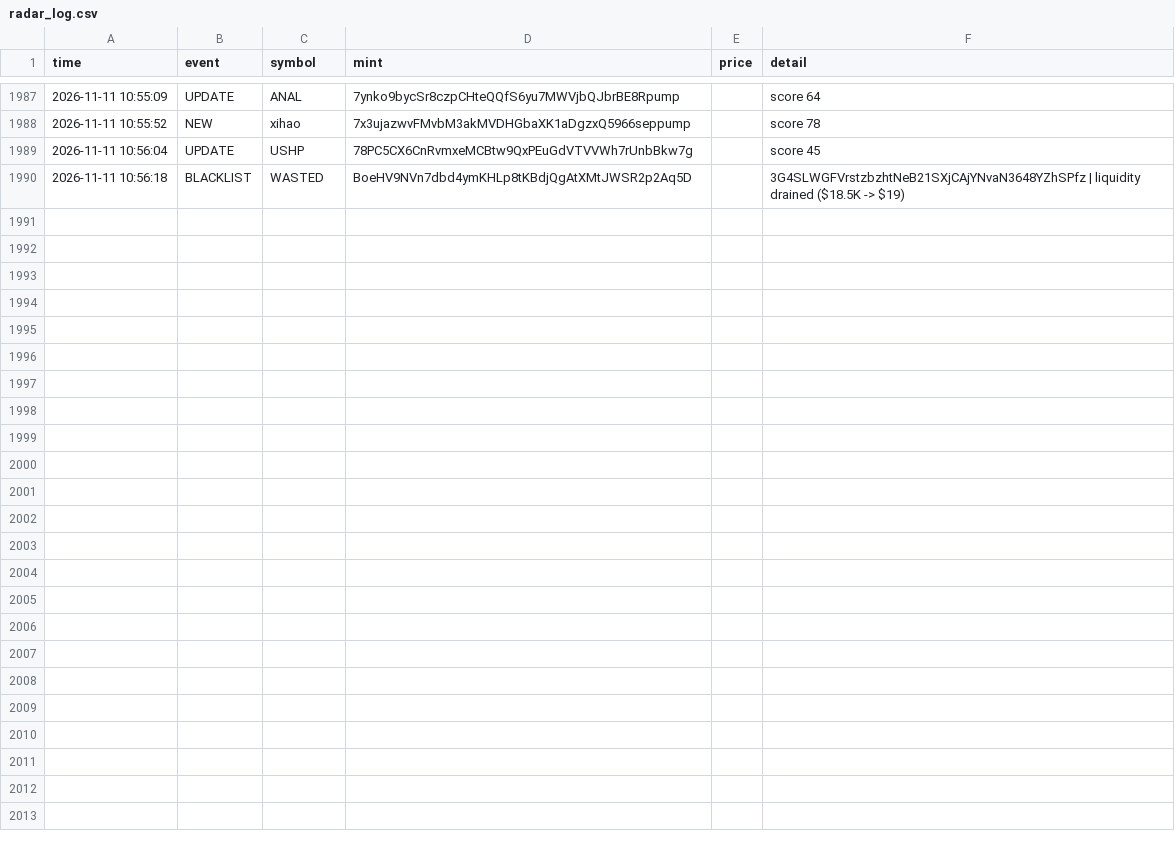
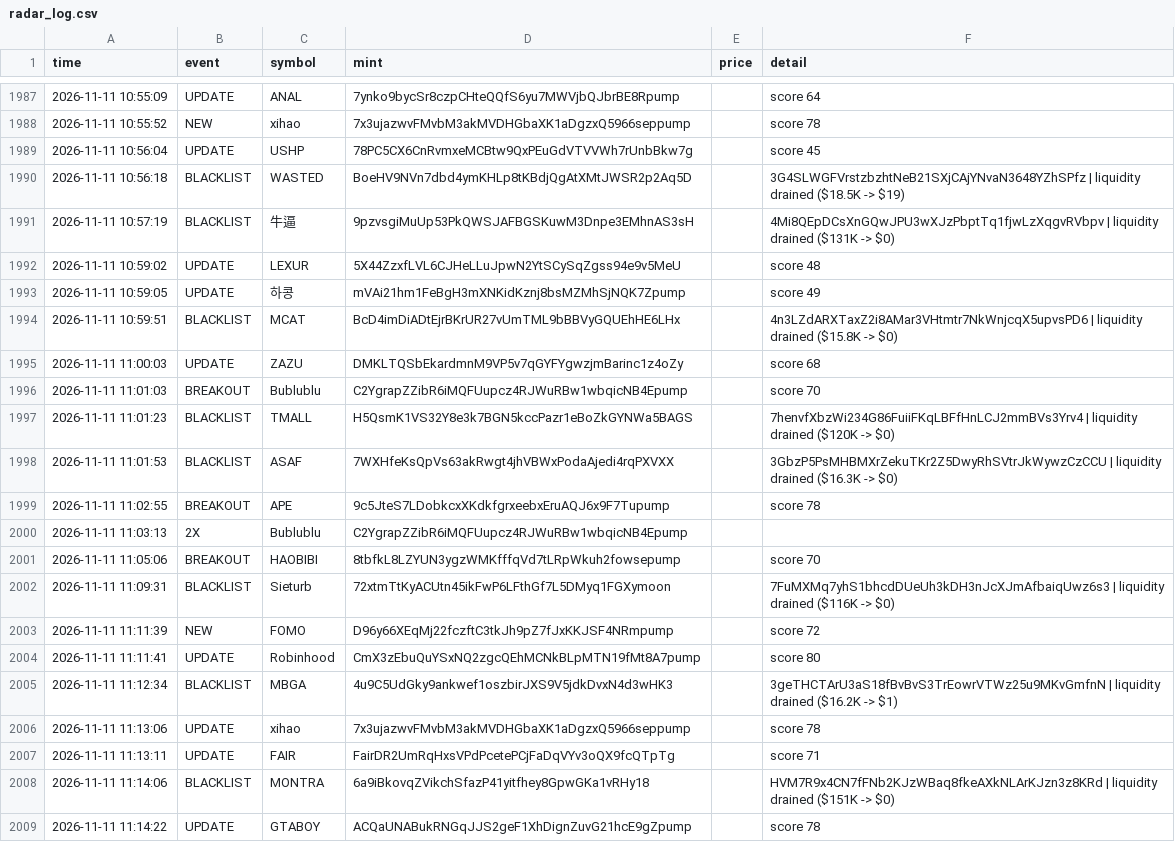
Before and after one commit to kaehwyn/signals, a CSV file: radar_log.csv, drawn as a sheet; only a part is shown, gaps mark what is left out; the diff covers the shown part only.

```diff
--- a/radar_log.csv
+++ b/radar_log.csv
@@ -1990 +1990,20 @@ time,event,symbol,mint,price,detail
 2026-11-11 10:56:18,BLACKLIST,WASTED,BoeHV9NVn7dbd4ymKHLp8tKBdjQgAtXMtJWSR2p2Aq5D,,3G4SLWGFVrstzbzhtNeB21SXjCAjYNvaN3648YZhSPfz | liquidity drained ($18.5K -> $19)
+2026-11-11 10:57:19,BLACKLIST,牛逼,9pzvsgiMuUp53PkQWSJAFBGSKuwM3Dnpe3EMhnAS3sH,,4Mi8QEpDCsXnGQwJPU3wXJzPbptTq1fjwLzXqgvRVbpv | liquidity drained ($131K -> $0)
+2026-11-11 10:59:02,UPDATE,LEXUR,5X44ZzxfLVL6CJHeLLuJpwN2YtSCySqZgss94e9v5MeU,,score 48
+2026-11-11 10:59:05,UPDATE,하콩,mVAi21hm1FeBgH3mXNKidKznj8bsMZMhSjNQK7Zpump,,score 49
+2026-11-11 10:59:51,BLACKLIST,MCAT,BcD4imDiADtEjrBKrUR27vUmTML9bBBVyGQUEhHE6LHx,,4n3LZdARXTaxZ2i8AMar3VHtmtr7NkWnjcqX5upvsPD6 | liquidity drained ($15.8K -> $0)
+2026-11-11 11:00:03,UPDATE,ZAZU,DMKLTQSbEkardmnM9VP5v7qGYFYgwzjmBarinc1z4oZy,,score 68
+2026-11-11 11:01:03,BREAKOUT,Bublublu,C2YgrapZZibR6iMQFUupcz4RJWuRBw1wbqicNB4Epump,,score 70
+2026-11-11 11:01:23,BLACKLIST,TMALL,H5QsmK1VS32Y8e3k7BGN5kccPazr1eBoZkGYNWa5BAGS,,7henvfXbzWi234G86FuiiFKqLBFfHnLCJ2mmBVs3Yrv4 | liquidity drained ($120K -> $0)
+2026-11-11 11:01:53,BLACKLIST,ASAF,7WXHfeKsQpVs63akRwgt4jhVBWxPodaAjedi4rqPXVXX,,3GbzP5PsMHBMXrZekuTKr2Z5DwyRhSVtrJkWywzCzCCU | liquidity drained ($16.3K -> $0)
+2026-11-11 11:02:55,BREAKOUT,APE,9c5JteS7LDobkcxXKdkfgrxeebxEruAQJ6x9F7Tupump,,score 78
+2026-11-11 11:03:13,2X,Bublublu,C2YgrapZZibR6iMQFUupcz4RJWuRBw1wbqicNB4Epump,,
+2026-11-11 11:05:06,BREAKOUT,HAOBIBI,8tbfkL8LZYUN3ygzWMKfffqVd7tLRpWkuh2fowsepump,,score 70
+2026-11-11 11:09:31,BLACKLIST,Sieturb,72xtmTtKyACUtn45ikFwP6LFthGf7L5DMyq1FGXymoon,,7FuMXMq7yhS1bhcdDUeUh3kDH3nJcXJmAfbaiqUwz6s3 | liquidity drained ($116K -> $0)
+2026-11-11 11:11:39,NEW,FOMO,D96y66XEqMj22fczftC3tkJh9pZ7fJxKKJSF4NRmpump,,score 72
+2026-11-11 11:11:41,UPDATE,Robinhood,CmX3zEbuQuYSxNQ2zgcQEhMCNkBLpMTN19fMt8A7pump,,score 80
+2026-11-11 11:12:34,BLACKLIST,MBGA,4u9C5UdGky9ankwef1oszbirJXS9V5jdkDvxN4d3wHK3,,3geTHCTArU3aS18fBvBvS3TrEowrVTWz25u9MKvGmfnN | liquidity drained ($16.2K -> $1)
+2026-11-11 11:13:06,UPDATE,xihao,7x3ujazwvFMvbM3akMVDHGbaXK1aDgzxQ5966seppump,,score 78
+2026-11-11 11:13:11,UPDATE,FAIR,FairDR2UmRqHxsVPdPcetePCjFaDqVYv3oQX9fcQTpTg,,score 71
+2026-11-11 11:14:06,BLACKLIST,MONTRA,6a9iBkovqZVikchSfazP41yitfhey8GpwGKa1vRHy18,,HVM7R9x4CN7fFNb2KJzWBaq8fkeAXkNLArKJzn3z8KRd | liquidity drained ($151K -> $0)
+2026-11-11 11:14:22,UPDATE,GTABOY,ACQaUNABukRNGqJJS2geF1XhDignZuvG21hcE9gZpump,,score 78
```
Also changed, not shown: 20 added rows elsewhere in this file, 3 other files.
